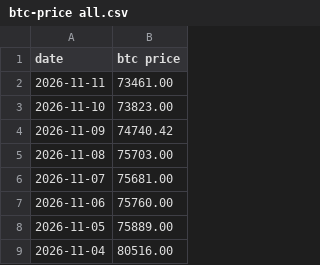
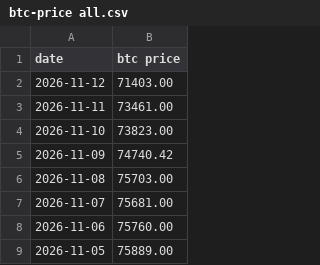
Before and after one commit to lovexw/btchao-mono, a CSV file: sites/ahr-dca/btc-price all.csv, drawn as a sheet; only a part is shown; the shorter side is filled out with more unchanged rows.

```diff
--- a/sites/ahr-dca/btc-price all.csv
+++ b/sites/ahr-dca/btc-price all.csv
@@ -1,2 +1,3 @@
 date,btc price
+2026-11-12,71403.00
 2026-11-11,73461.00
```
Also changed, not shown: 1 other file.
